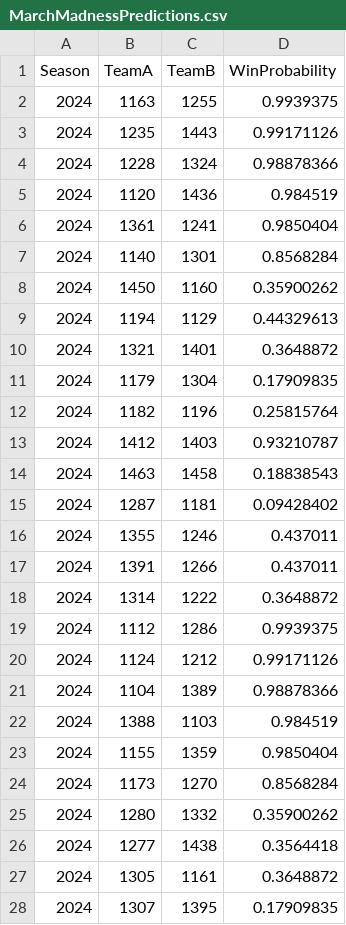
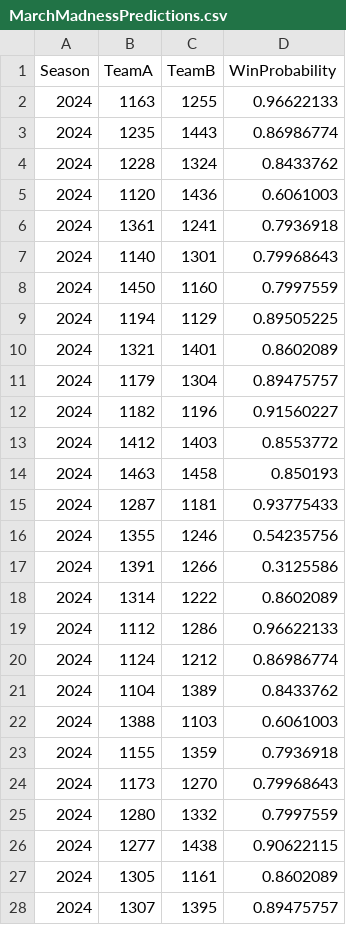
Before and after one commit to Immanuel-01/March_Mania, a CSV file: MarchMadnessPredictions.csv, drawn as a sheet; only a part is shown; the diff covers the shown part only.

```diff
--- a/MarchMadnessPredictions.csv
+++ b/MarchMadnessPredictions.csv
@@ -1,28 +1,28 @@
 Season,TeamA,TeamB,WinProbability
-2024,1163,1255,0.9939375
-2024,1235,1443,0.99171126
-2024,1228,1324,0.98878366
-2024,1120,1436,0.984519
-2024,1361,1241,0.9850404
-2024,1140,1301,0.8568284
-2024,1450,1160,0.35900262
-2024,1194,1129,0.44329613
-2024,1321,1401,0.3648872
-2024,1179,1304,0.17909835
-2024,1182,1196,0.25815764
-2024,1412,1403,0.93210787
-2024,1463,1458,0.18838543
-2024,1287,1181,0.09428402
-2024,1355,1246,0.437011
-2024,1391,1266,0.437011
-2024,1314,1222,0.3648872
-2024,1112,1286,0.9939375
-2024,1124,1212,0.99171126
-2024,1104,1389,0.98878366
-2024,1388,1103,0.984519
-2024,1155,1359,0.9850404
-2024,1173,1270,0.8568284
-2024,1280,1332,0.35900262
-2024,1277,1438,0.3564418
-2024,1305,1161,0.3648872
-2024,1307,1395,0.17909835
+2024,1163,1255,0.96622133
+2024,1235,1443,0.86986774
+2024,1228,1324,0.8433762
+2024,1120,1436,0.6061003
+2024,1361,1241,0.7936918
+2024,1140,1301,0.79968643
+2024,1450,1160,0.7997559
+2024,1194,1129,0.89505225
+2024,1321,1401,0.8602089
+2024,1179,1304,0.89475757
+2024,1182,1196,0.91560227
+2024,1412,1403,0.8553772
+2024,1463,1458,0.850193
+2024,1287,1181,0.93775433
+2024,1355,1246,0.54235756
+2024,1391,1266,0.3125586
+2024,1314,1222,0.8602089
+2024,1112,1286,0.96622133
+2024,1124,1212,0.86986774
+2024,1104,1389,0.8433762
+2024,1388,1103,0.6061003
+2024,1155,1359,0.7936918
+2024,1173,1270,0.79968643
+2024,1280,1332,0.7997559
+2024,1277,1438,0.90622115
+2024,1305,1161,0.8602089
+2024,1307,1395,0.89475757
```
Also changed, not shown: 7 edited cells elsewhere in this file, 32 other files.
